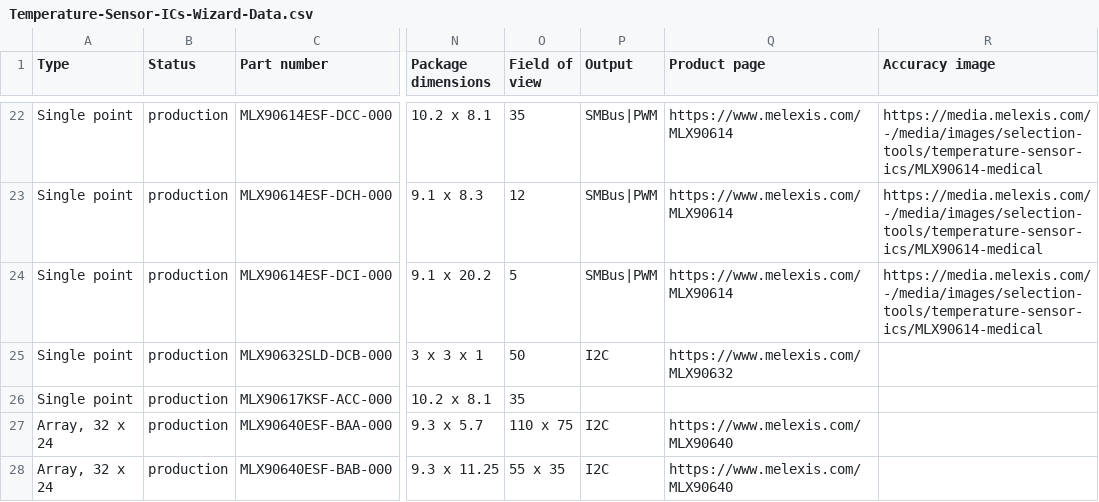
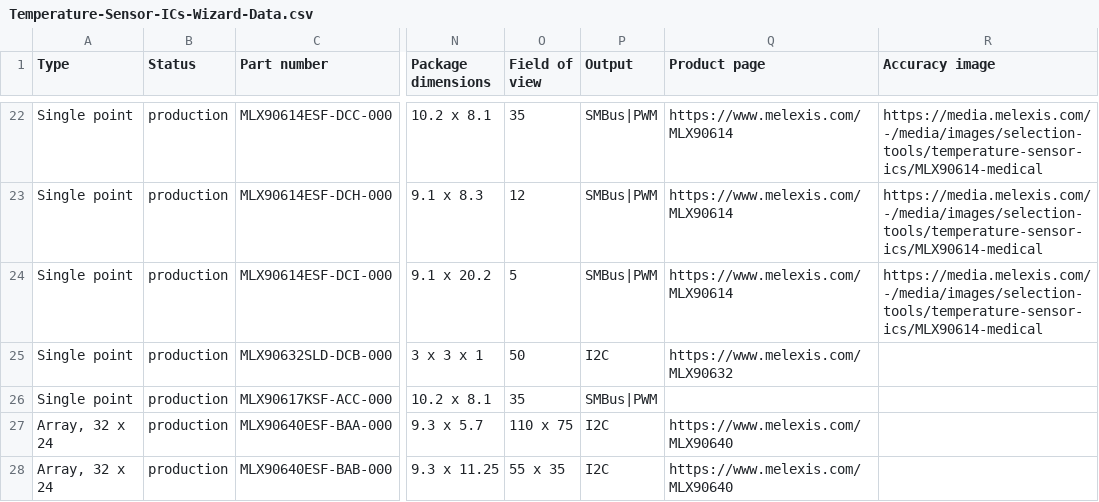
Before and after one commit to MelexisBC/Wizard--Temperature-Sensor-ICs-Data, a CSV file: Temperature-Sensor-ICs-Wizard-Data.csv, drawn as a sheet; only a part is shown, gaps mark what is left out; the diff names each change by its address in the sheet, - before the commit and + after, or states it on an @@ line.

Commit message:
Wizard - Temperature sensor ICs - Google sheet updated

```diff
--- a/Temperature-Sensor-ICs-Wizard-Data.csv
+++ b/Temperature-Sensor-ICs-Wizard-Data.csv
-P26 (Output): (empty)
+P26 (Output): SMBus|PWM
```
